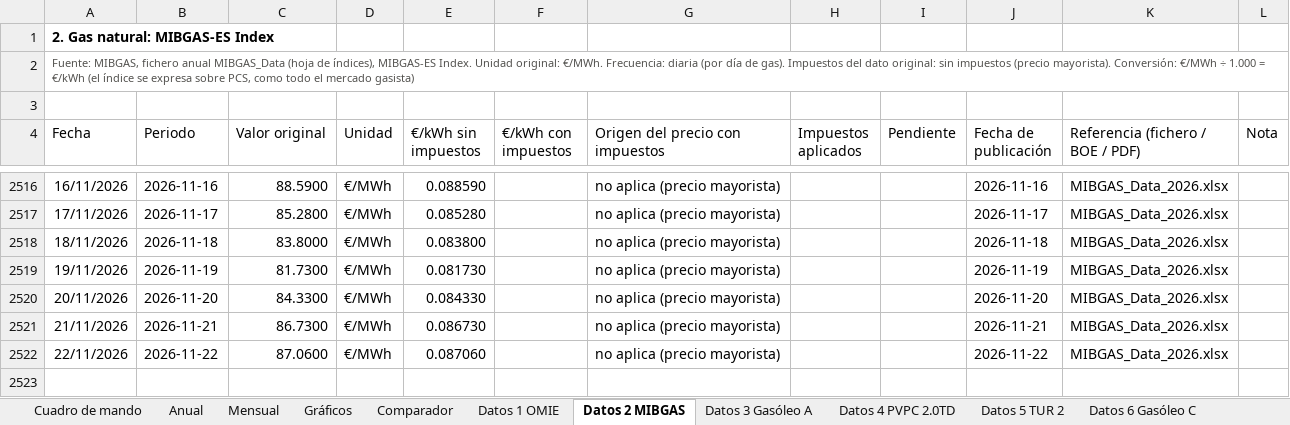
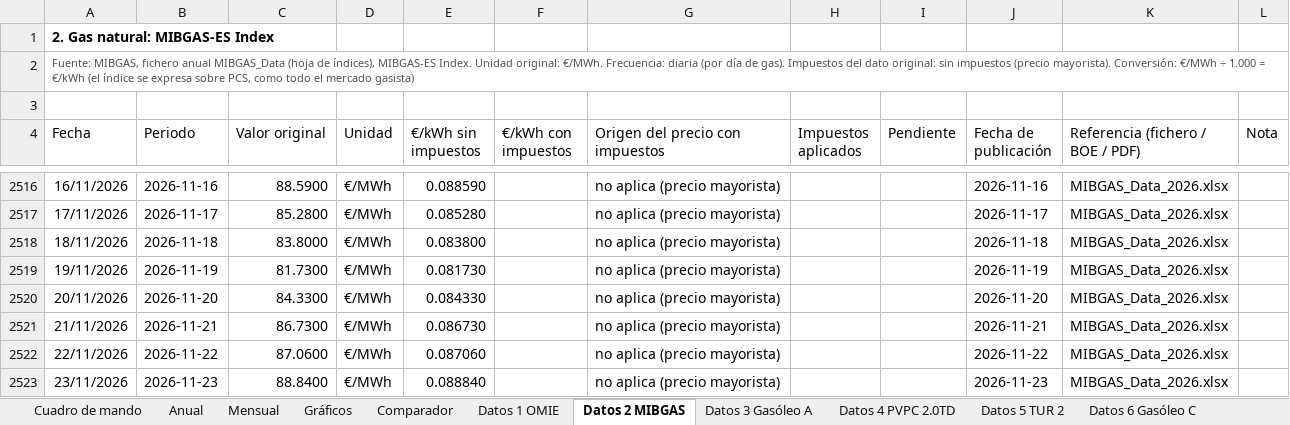
Before and after one commit to pablopardopazosgestan/cuadro-mando-precios-energia, an Excel workbook: sitio/informes/historico.xlsx, sheet Datos 2 MIBGAS, drawn as a sheet; only a part is shown, gaps mark what is left out; values as stored, in another font and other column widths than the file's, no borders; table styles not drawn; the diff names each change by its address in the sheet, - before the commit and + after, or states it on an @@ line.

```diff
--- a/sitio/informes/historico.xlsx (sheet Datos 2 MIBGAS)
+++ b/sitio/informes/historico.xlsx (sheet Datos 2 MIBGAS)
+row 2523: 23/11/2026 | 2026-11-23 | 88.8400 | €/MWh | 0.088840 |  | no aplica (precio mayorista) |  |  | 2026-11-23 | MIBGAS_Data_2026.xlsx
```
Also changed, not shown: sheet Cuadro de mando, sheet Datos 4 PVPC 2.0TD, sheet Datos 1 OMIE, sheet Mensual, sheet Anual, 16 other files.
